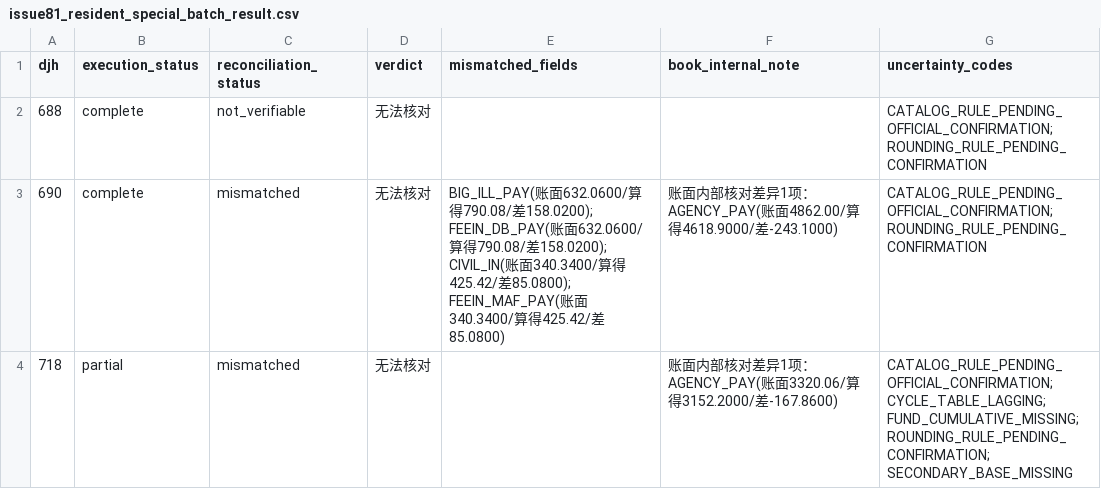
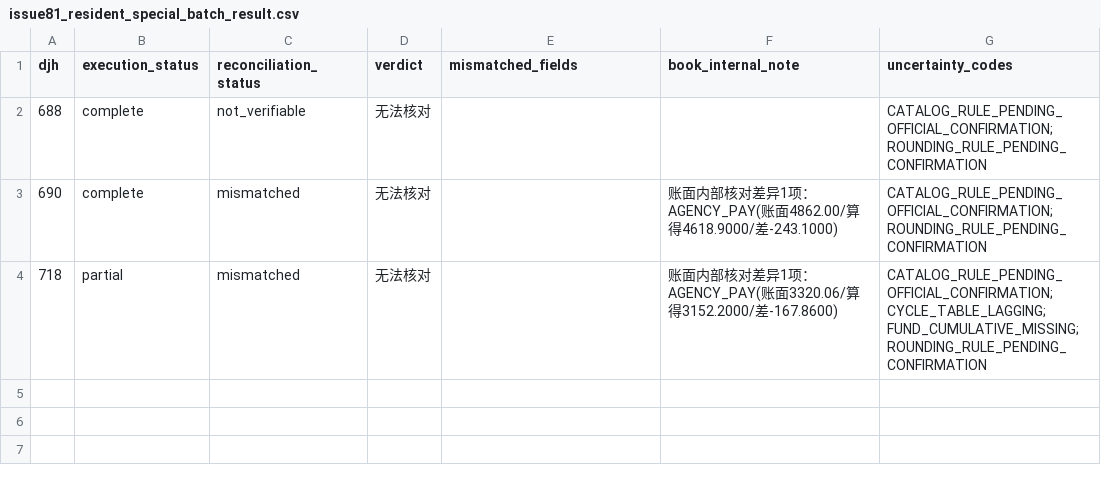
Before and after one commit to ktyhwangfei/hospital_medical_insurance_agent, a CSV file: scripts/eval/issue81_resident_special_batch_result.csv, drawn as a sheet.

```diff
--- a/scripts/eval/issue81_resident_special_batch_result.csv
+++ b/scripts/eval/issue81_resident_special_batch_result.csv
@@ -2,3 +2,3 @@
 688,complete,not_verifiable,无法核对,,,CATALOG_RULE_PENDING_OFFICIAL_CONFIRMATION; ROUNDING_RULE_PENDING_CONFIRMATION
-690,complete,mismatched,无法核对,BIG_ILL_PAY(账面632.0600/算得790.08/差158.0200); FEEIN_DB_PAY(账面632.0600/算得790.08/差158.0200); CIVIL_IN(账面340.3400/算得425.42/差85.0800); FEEIN_MAF_PAY(账面340.3400/算得425.42/差85.0800),账面内部核对差异1项：AGENCY_PAY(账面4862.00/算得4618.9000/差-243.1000),CATALOG_RULE_PENDING_OFFICIAL_CONFIRMATION; ROUNDING_RULE_PENDING_CONFIRMATION
-718,partial,mismatched,无法核对,,账面内部核对差异1项：AGENCY_PAY(账面3320.06/算得3152.2000/差-167.8600),CATALOG_RULE_PENDING_OFFICIAL_CONFIRMATION; CYCLE_TABLE_LAGGING; FUND_CUMULATIVE_MISSING; ROUNDING_RULE_PENDING_CONFIRMATION; SECONDARY_BASE_MISSING
+690,complete,mismatched,无法核对,,账面内部核对差异1项：AGENCY_PAY(账面4862.00/算得4618.9000/差-243.1000),CATALOG_RULE_PENDING_OFFICIAL_CONFIRMATION; ROUNDING_RULE_PENDING_CONFIRMATION
+718,partial,mismatched,无法核对,,账面内部核对差异1项：AGENCY_PAY(账面3320.06/算得3152.2000/差-167.8600),CATALOG_RULE_PENDING_OFFICIAL_CONFIRMATION; CYCLE_TABLE_LAGGING; FUND_CUMULATIVE_MISSING; ROUNDING_RULE_PENDING_CONFIRMATION
```
Also changed, not shown: 7 other files.
